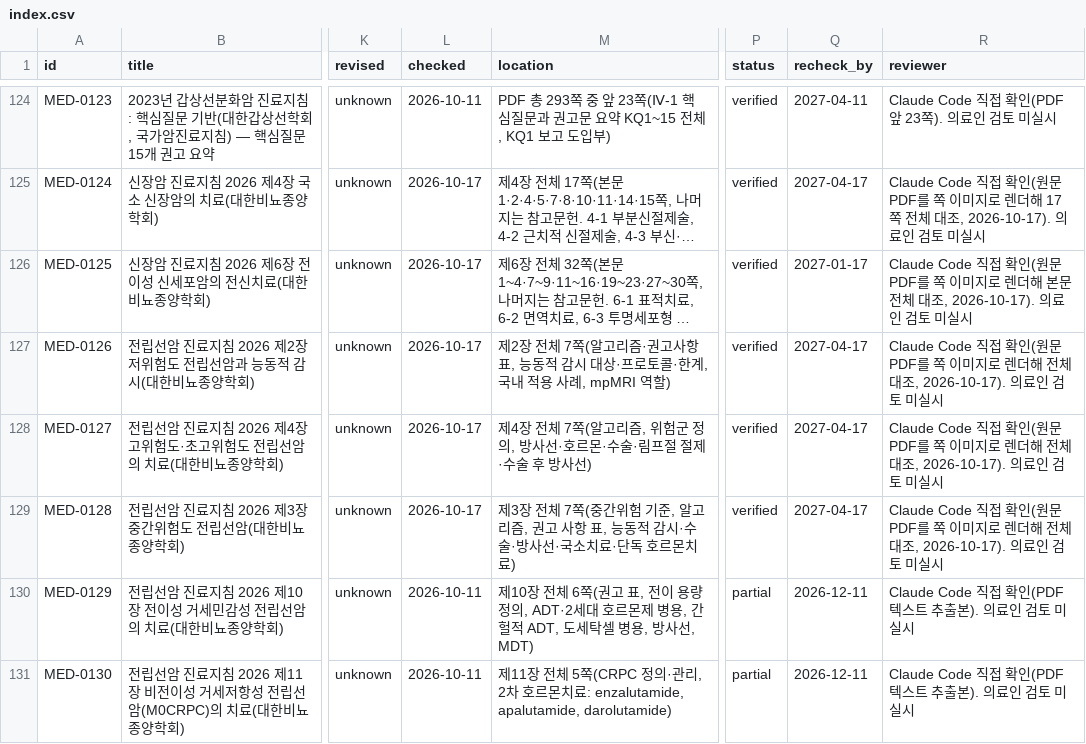
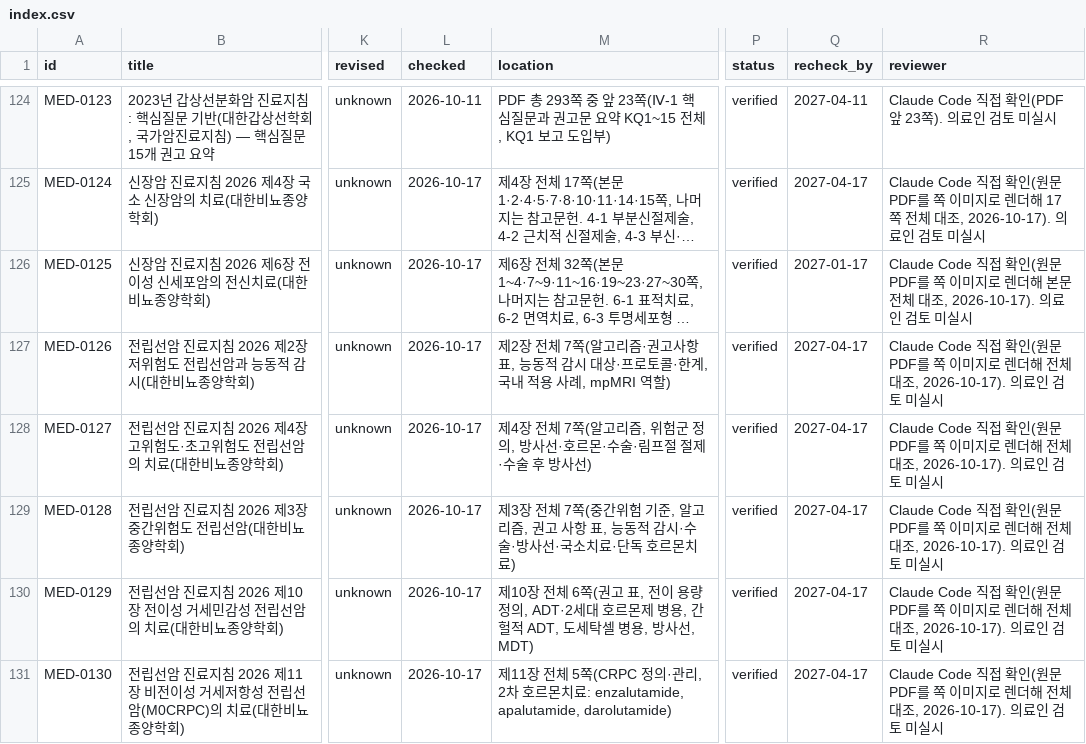
Before and after one commit to rkrjrl-ctrl/claude_drive, a CSV file: medical/index.csv, drawn as a sheet; only a part is shown, gaps mark what is left out; long unchanged cells end in …; the diff covers the shown part only; the diff names each change by its address in the sheet, - before the commit and + after, or states it on an @@ line.

```diff
--- a/medical/index.csv
+++ b/medical/index.csv
-L130:L131 (checked): 2026-10-11
+L130:L131 (checked): 2026-10-17
-P130:P131 (status): partial
+P130:P131 (status): verified
-Q130:Q131 (recheck_by): 2026-12-11
+Q130:Q131 (recheck_by): 2027-04-17
-R130:R131 (reviewer): …접 확인(PDF 텍스트 추출본). 의료인…
+R130:R131 (reviewer): …접 확인(원문 PDF를 쪽 이미지로 렌더해 전체 대조, 2026-10-17). 의료인…
```
Also changed, not shown: 3 added rows and 4 edited cells elsewhere in this file, 9 other files.
